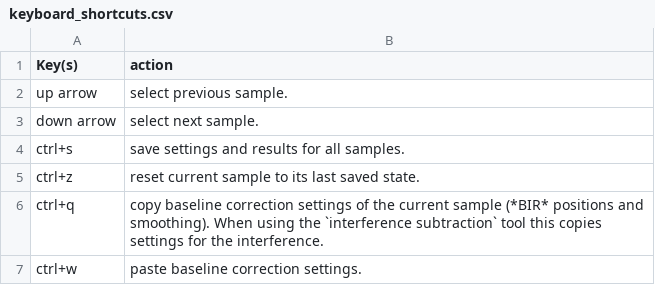
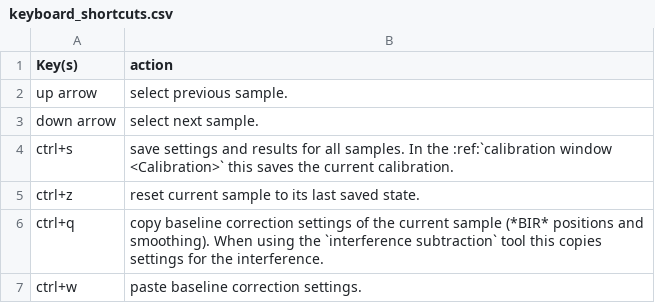
Before and after one commit to TDGerve/silicH2O, a CSV file: docs/source/tables/keyboard_shortcuts.csv, drawn as a sheet.

```diff
--- a/docs/source/tables/keyboard_shortcuts.csv
+++ b/docs/source/tables/keyboard_shortcuts.csv
@@ -3,3 +3,3 @@ up arrow,select previous sample.
 down arrow,select next sample.
-ctrl+s,save settings and results for all samples.
+ctrl+s,save settings and results for all samples. In the :ref:`calibration window <Calibration>` this saves the current calibration.
 ctrl+z,reset current sample to its last saved state.
```
Also changed, not shown: docs/source/tables/calibration_menu.csv, 17 other files.
